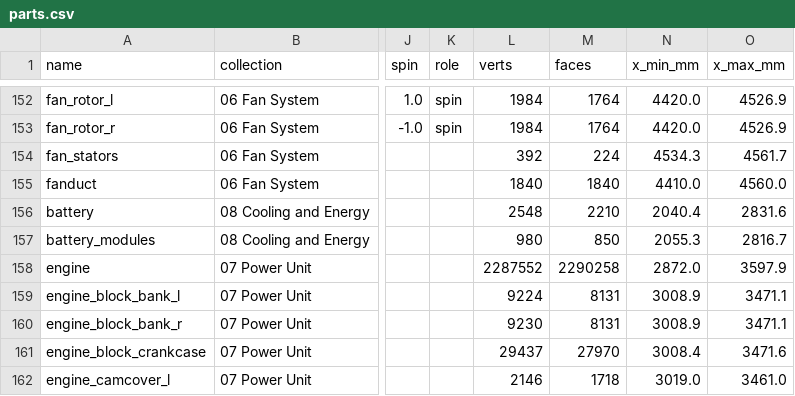
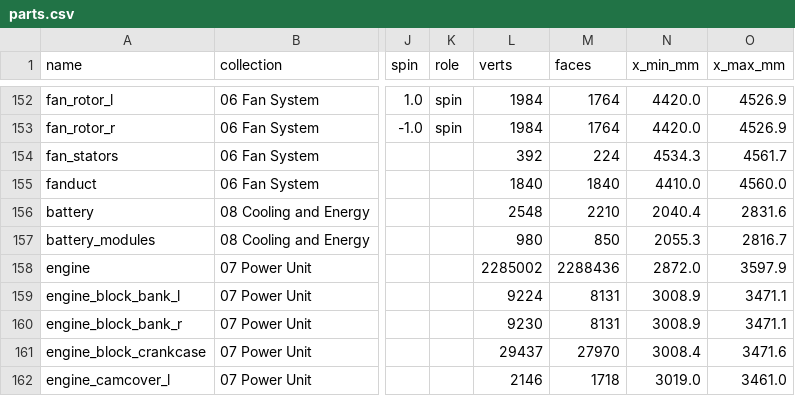
Before and after one commit to krabduke/aero-hypercar, a CSV file: build/parts.csv, drawn as a sheet; only a part is shown, gaps mark what is left out; the diff names each change by its address in the sheet, - before the commit and + after, or states it on an @@ line.

```diff
--- a/build/parts.csv
+++ b/build/parts.csv
-L158 (verts): 2287552
+L158 (verts): 2285002
-M158 (faces): 2290258
+M158 (faces): 2288436
```
Also changed, not shown: 5 other files.
